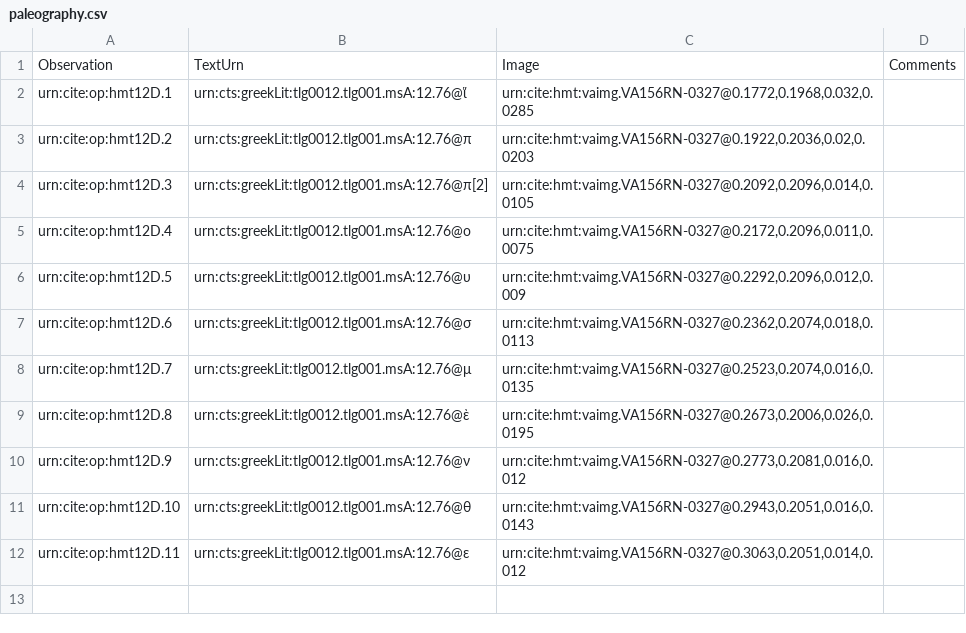
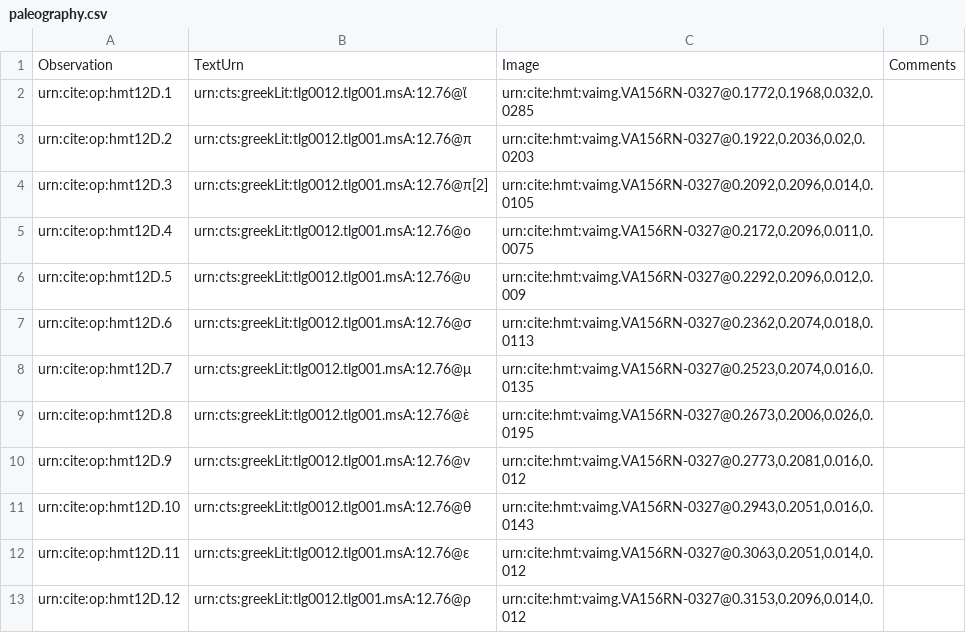
Before and after one commit to HMT-seminar-2014/hmt-12D, a CSV file: collections/paleography.csv, drawn as a sheet.

Commit message:
Update paleography.csv

```diff
--- a/collections/paleography.csv
+++ b/collections/paleography.csv
@@ -12 +12,2 @@ urn:cite:op:hmt12D.10,urn:cts:greekLit:tlg0012.tlg001.msA:12.76@θ,"urn:cite:hmt
 urn:cite:op:hmt12D.11,urn:cts:greekLit:tlg0012.tlg001.msA:12.76@ε,"urn:cite:hmt:vaimg.VA156RN-0327@0.3063,0.2051,0.014,0.012",
+urn:cite:op:hmt12D.12,urn:cts:greekLit:tlg0012.tlg001.msA:12.76@ρ, "urn:cite:hmt:vaimg.VA156RN-0327@0.3153,0.2096,0.014,0.012",
```
